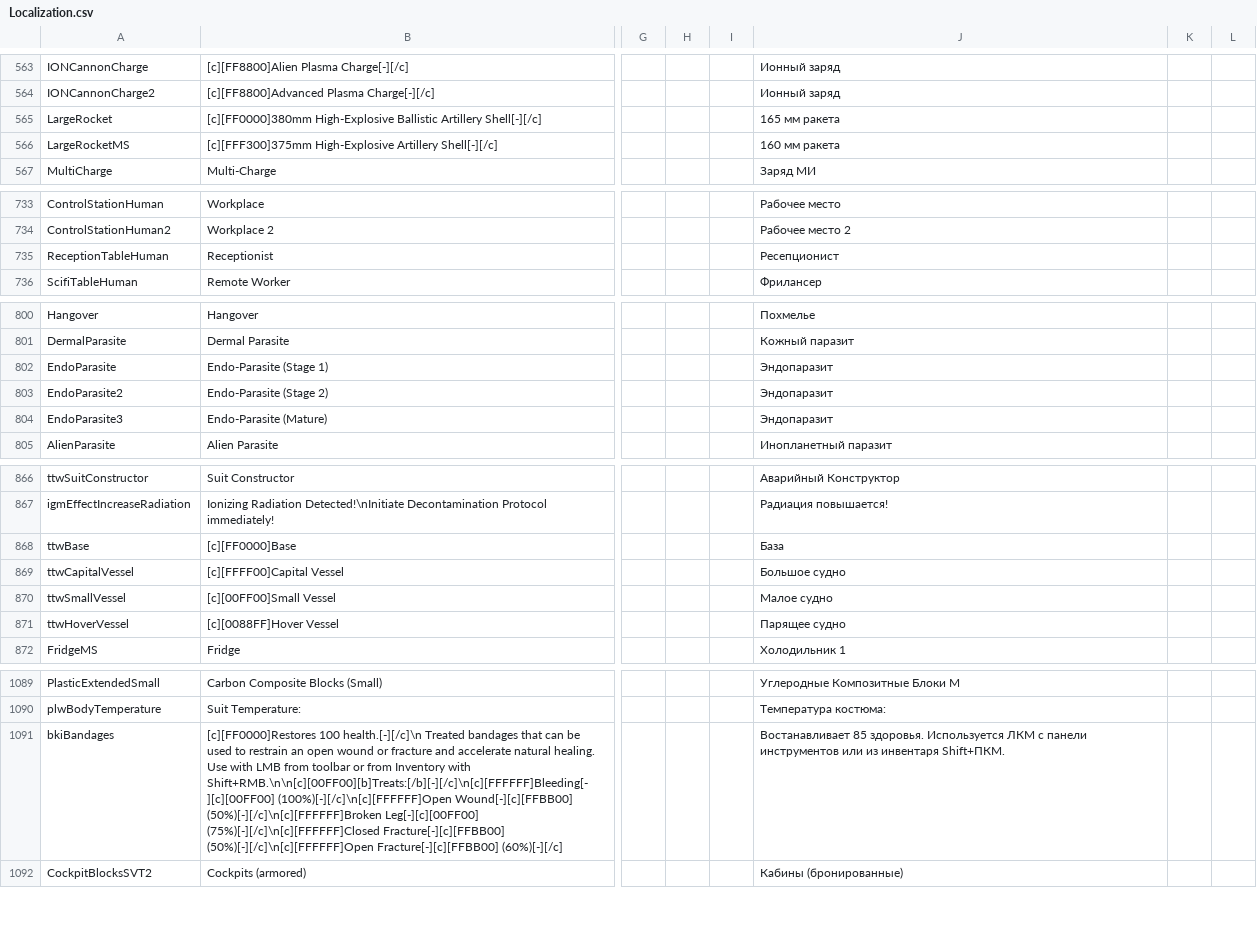
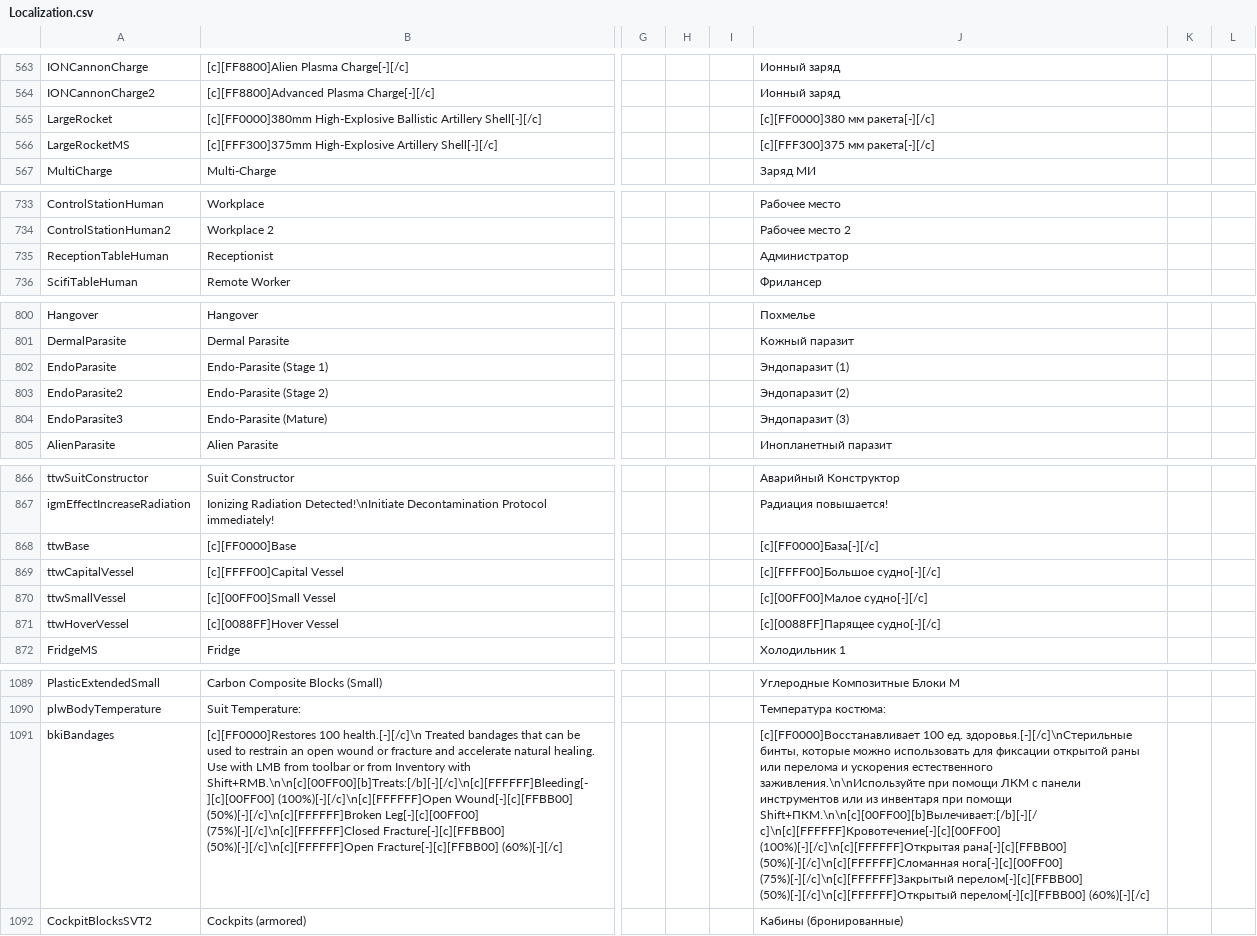
Before and after one commit to SnakeSel/Empyrion-ru, a CSV file: Reforged Eden/Extras/Localization.csv, drawn as a sheet; only a part is shown, gaps mark what is left out; the diff covers the shown part only; the diff names each change by its address in the sheet, - before the commit and + after, or states it on an @@ line.

```diff
--- a/Reforged Eden/Extras/Localization.csv
+++ b/Reforged Eden/Extras/Localization.csv
-J565: 165 мм ракета
+J565: [c][FF0000]380 мм ракета[-][/c]
-J566: 160 мм ракета
+J566: [c][FFF300]375 мм ракета[-][/c]
-J735: Ресепционист
+J735: Администратор
-J802: Эндопаразит
+J802: Эндопаразит (1)
-J803: Эндопаразит
+J803: Эндопаразит (2)
-J804: Эндопаразит
+J804: Эндопаразит (3)
-J868: База
+J868: [c][FF0000]База[-][/c]
-J869: Большое судно
+J869: [c][FFFF00]Большое судно[-][/c]
-J870: Малое судно
+J870: [c][00FF00]Малое судно[-][/c]
-J871: Парящее судно
+J871: [c][0088FF]Парящее судно[-][/c]
-J1091: Востанавливает 85 здоровья. Используется ЛКМ с панели инструментов или из инвентаря Shift+ПКМ.
+J1091: [c][FF0000]Восстанавливает 100 ед. здоровья.[-][/c]\nСтерильные бинты, которые можно использовать для фиксации открытой раны или перелома и ускорения естественного заживления.\n\nИспользуйте при помощи ЛКМ с панели инструментов или из инвентаря при помощи Shift+ПКМ.\n\n[c][00FF00][b]Вылечивает:[/b][-][/c]\n[c][FFFFFF]Кровотечение[-][c][00FF00] (100%)[-][/c]\n[c][FFFFFF]Открытая рана[-][c][FFBB00] (50%)[-][/c]\n[c][FFFFFF]Сломанная нога[-][c][00FF00] (75%)[-][/c]\n[c][FFFFFF]Закрытый перелом[-][c][FFBB00] (50%)[-][/c]\n[c][FFFFFF]Открытый перелом[-][c][FFBB00] (60%)[-][/c]
```
Also changed, not shown: 19 edited cells elsewhere in this file.
